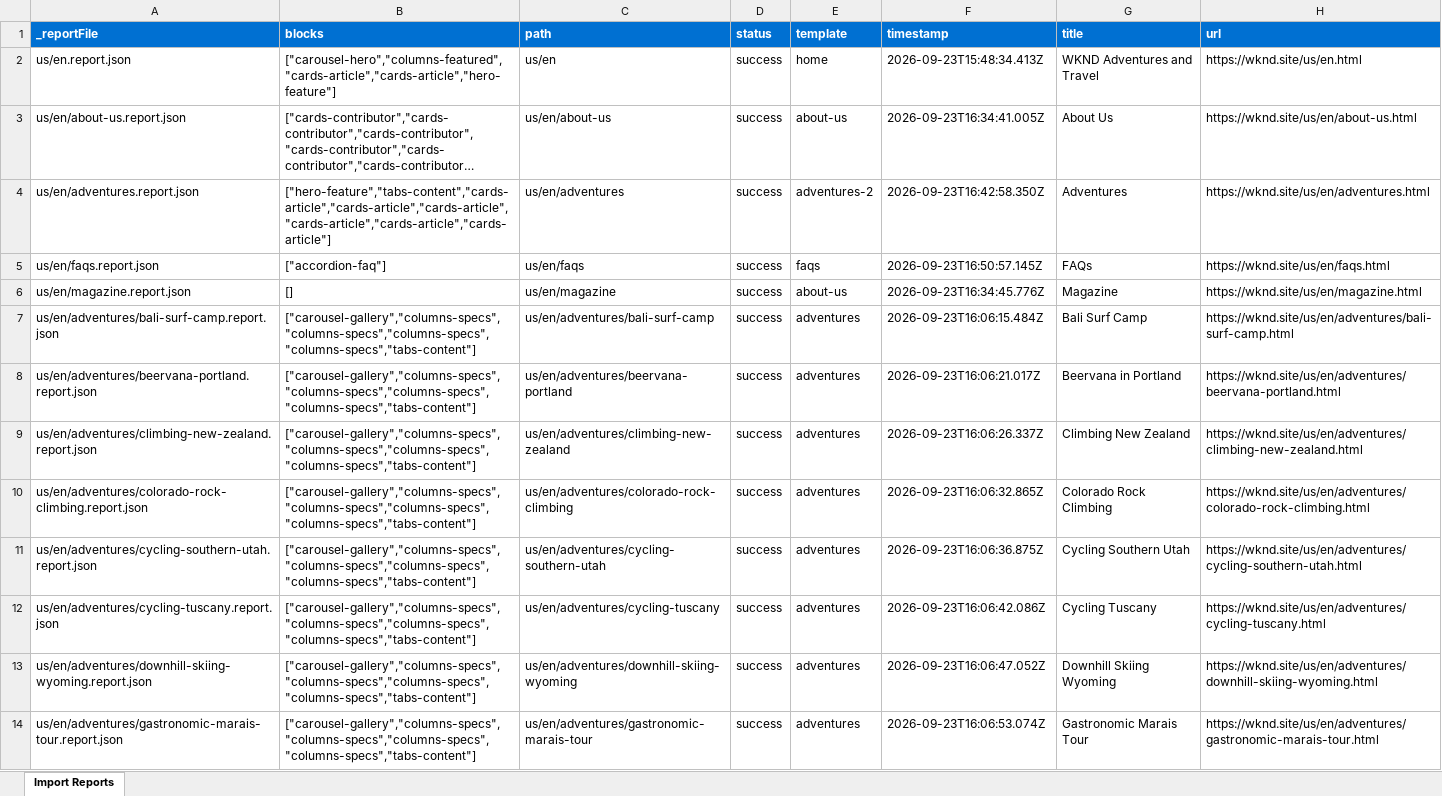
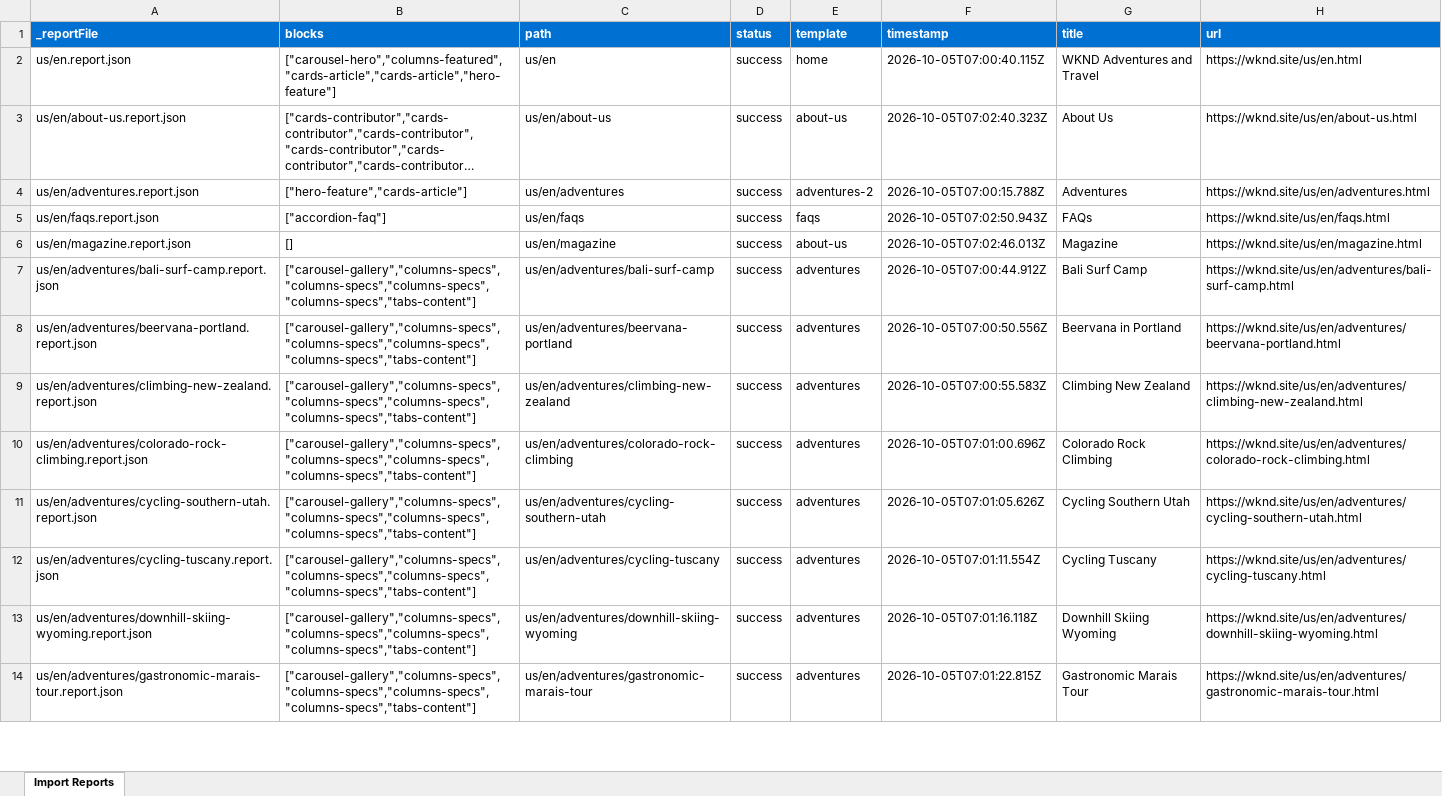
Before and after one commit to NaveensRatimani/NaveenEDSDemo, an Excel workbook: tools/importer/reports/import-faqs.report.xlsx, sheet Import Reports, drawn as a sheet; only a part is shown; long unchanged cells end in …; values as stored, in another font and other column widths than the file's, no borders; the diff covers the shown part only; the diff names each change by its address in the sheet, - before the commit and + after, or states it on an @@ line.

```diff
--- a/tools/importer/reports/import-faqs.report.xlsx (sheet Import Reports)
+++ b/tools/importer/reports/import-faqs.report.xlsx (sheet Import Reports)
-F2 (timestamp): 2026-09-23T15:48:34.413Z
+F2 (timestamp): 2026-10-05T07:00:40.115Z
-F3 (timestamp): 2026-09-23T16:34:41.005Z
+F3 (timestamp): 2026-10-05T07:02:40.323Z
-B4 (blocks): ["hero-feature","tabs-content","cards-article","cards-article","cards-article","cards-article","cards-article","cards-article"]
+B4 (blocks): ["hero-feature","cards-article"]
-F4 (timestamp): 2026-09-23T16:42:58.350Z
+F4 (timestamp): 2026-10-05T07:00:15.788Z
-F5 (timestamp): 2026-09-23T16:50:57.145Z
+F5 (timestamp): 2026-10-05T07:02:50.943Z
-F6 (timestamp): 2026-09-23T16:34:45.776Z
+F6 (timestamp): 2026-10-05T07:02:46.013Z
-F7 (timestamp): 2026-09-23T16:06:15.484Z
+F7 (timestamp): 2026-10-05T07:00:44.912Z
-F8 (timestamp): 2026-09-23T16:06:21.017Z
+F8 (timestamp): 2026-10-05T07:00:50.556Z
-F9 (timestamp): 2026-09-23T16:06:26.337Z
+F9 (timestamp): 2026-10-05T07:00:55.583Z
-F10 (timestamp): 2026-09-23T16:06:32.865Z
+F10 (timestamp): 2026-10-05T07:01:00.696Z
-F11 (timestamp): 2026-09-23T16:06:36.875Z
+F11 (timestamp): 2026-10-05T07:01:05.626Z
-F12 (timestamp): 2026-09-23T16:06:42.086Z
+F12 (timestamp): 2026-10-05T07:01:11.554Z
-F13 (timestamp): 2026-09-23T16:06:47.052Z
+F13 (timestamp): 2026-10-05T07:01:16.118Z
-F14 (timestamp): 2026-09-23T16:06:53.074Z
+F14 (timestamp): 2026-10-05T07:01:22.815Z
```
Also changed, not shown: 13 edited cells elsewhere in this sheet, tools/importer/reports/import-about-us.report.xlsx, tools/importer/reports/import-adventures-2.report.xlsx, 47 other files.
